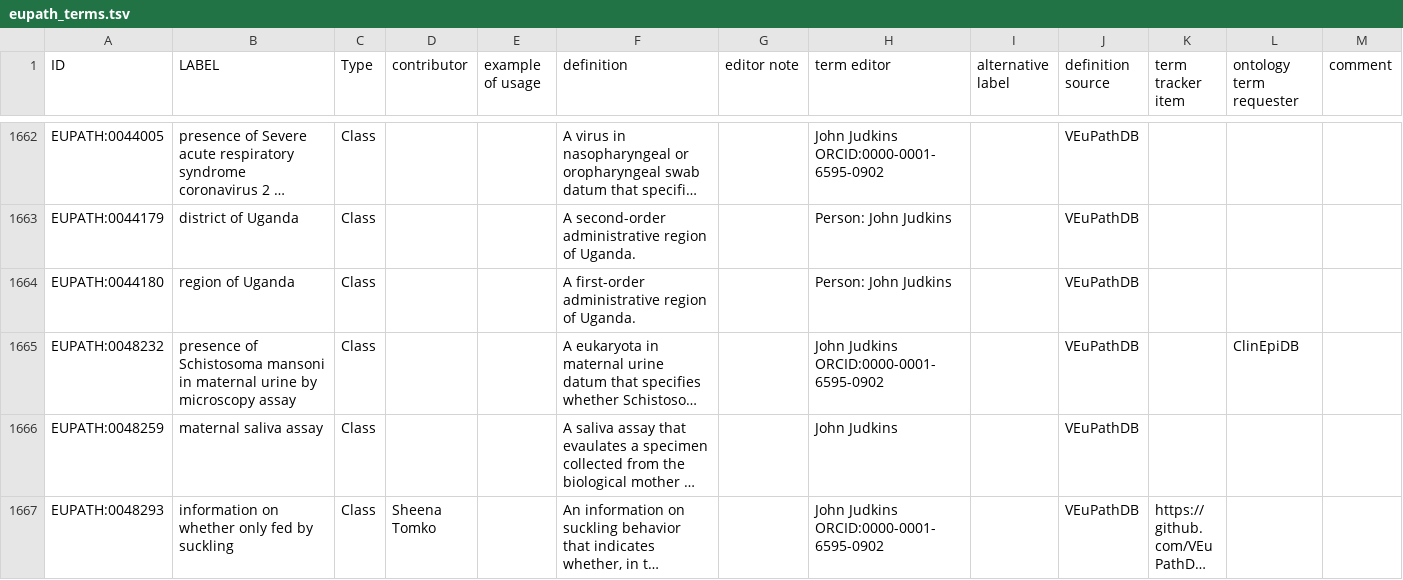
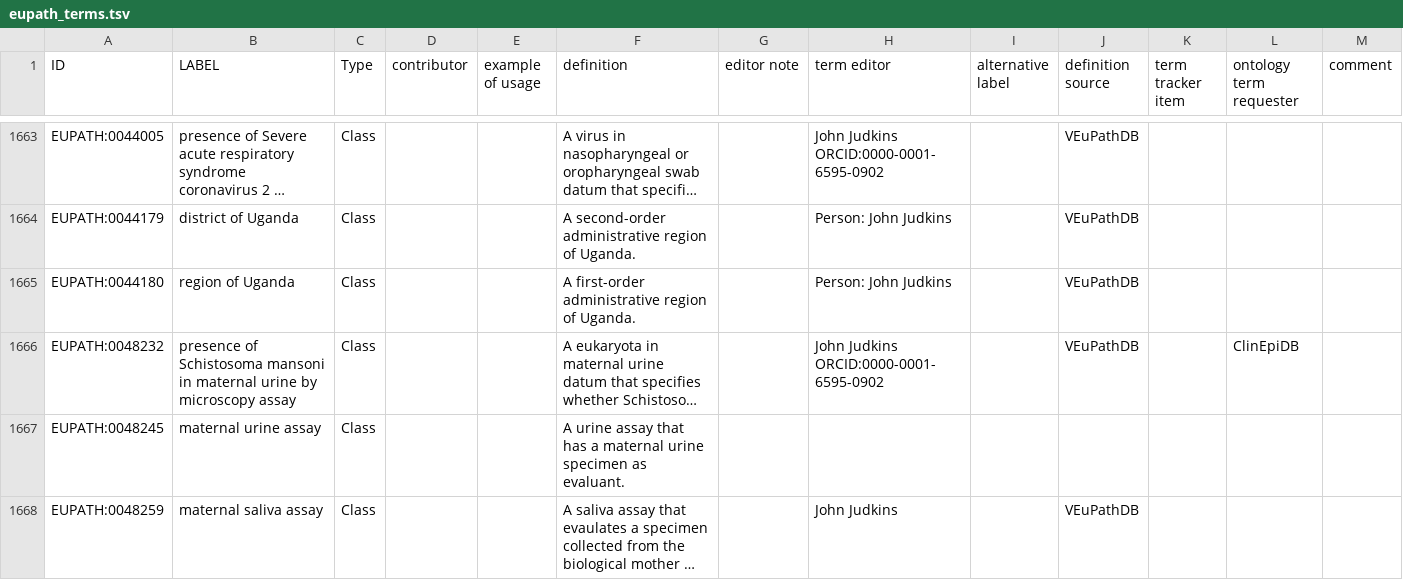
Before and after one commit to VEuPathDB-ontology/VEuPathDB-ontology, a TSV file: src/ontology/templates/eupath_terms.tsv, drawn as a sheet; only a part is shown, gaps mark what is left out; the shorter side is filled out with more unchanged rows; long unchanged cells end in …; the diff covers the shown part only; the diff names each change by its address in the sheet, - before the commit and + after, or states it on an @@ line.

```diff
--- a/src/ontology/templates/eupath_terms.tsv
+++ b/src/ontology/templates/eupath_terms.tsv
+row 1667: EUPATH:0048245 | maternal urine assay | Class |  |  | A urine assay that has a maternal urine specimen as evaluant.
```
Also changed, not shown: 4 added rows and 1 edited cell elsewhere in this file, src/ontology/templates/presence_data.tsv, 2 other files.
